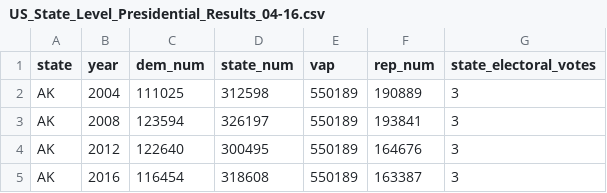
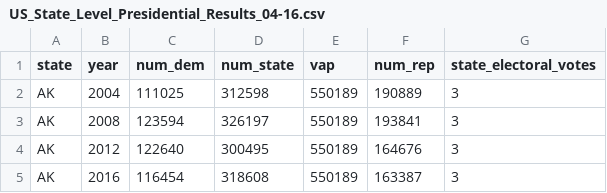
Before and after one commit to usf-cs360-spring2020/project-cj-luo, a CSV file: US_State_Level_Presidential_Results_04-16.csv, drawn as a sheet; only a part is shown.

```diff
--- a/US_State_Level_Presidential_Results_04-16.csv
+++ b/US_State_Level_Presidential_Results_04-16.csv
@@ -1,2 +1,2 @@
-state,year,dem_num,state_num,vap,rep_num,state_electoral_votes
+state,year,num_dem,num_state,vap,num_rep,state_electoral_votes
 AK,2004,111025,312598,550189,190889,3
```
Also changed, not shown: 9 other files.
